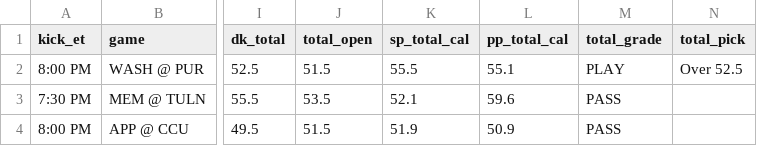
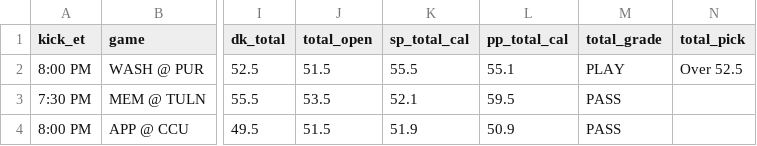
Before and after one commit to tdfarrell/betting-research, a CSV file: data/boards/cfb_2026-10-16.csv, drawn as a sheet; only a part is shown, gaps mark what is left out; the diff names each change by its address in the sheet, - before the commit and + after, or states it on an @@ line.

```diff
--- a/data/boards/cfb_2026-10-16.csv
+++ b/data/boards/cfb_2026-10-16.csv
-L3 (pp_total_cal): 59.6
+L3 (pp_total_cal): 59.5
```
Also changed, not shown: data/boards/cfb_2026-10-15.csv, data/boards/cfb_2026-10-17.csv, 23 other files.
